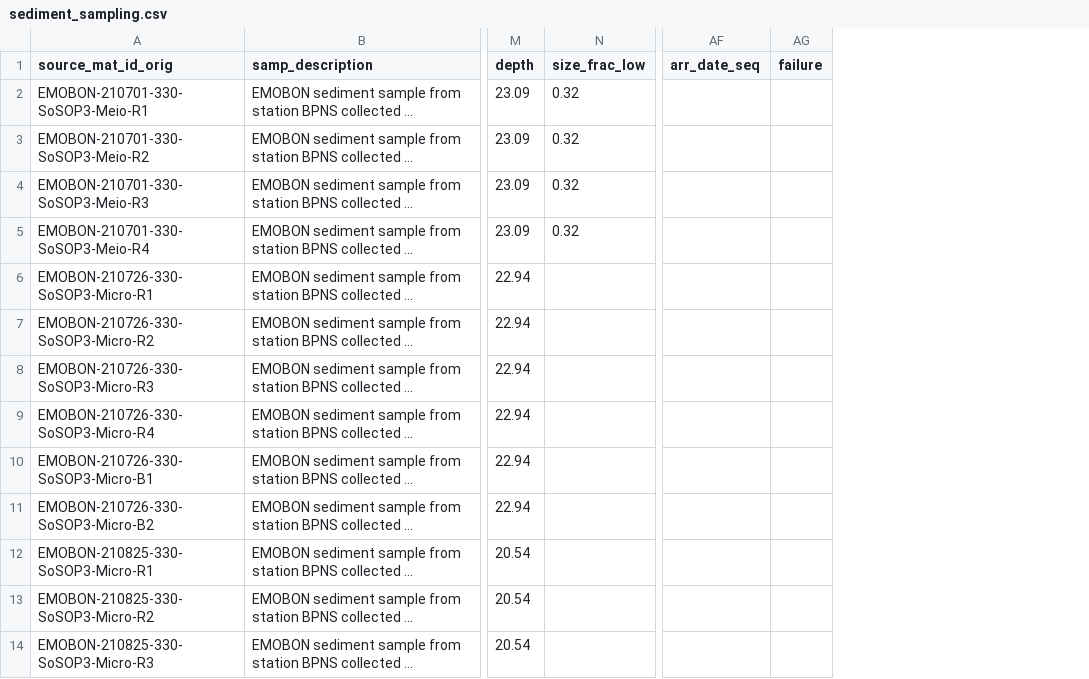
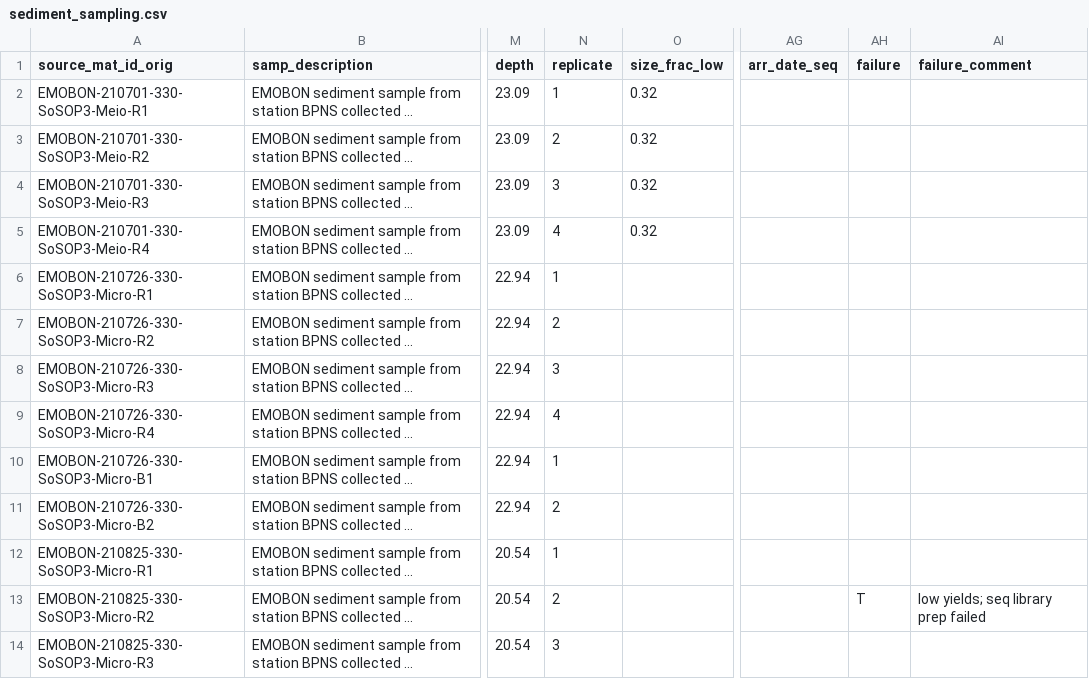
Before and after one commit to emo-bon/observatory-bpns-crate, a CSV file: logsheets/sediment_sampling.csv, drawn as a sheet; only a part is shown, gaps mark what is left out; long unchanged cells end in …; addresses are those after the commit; the diff names each change by its address in the sheet, - before the commit and + after, or states it on an @@ line.

```diff
--- a/logsheets/sediment_sampling.csv
+++ b/logsheets/sediment_sampling.csv
+column N (replicate), rows 2-14: 1 | 2 | 3 | 4 | 1 | 2 | 3 | 4 | 1 | 2 | 1 | 2 | 3
+column AI (failure_comment), row 13: low yields; seq library prep failed
-AH13 (failure): (empty)
+AH13 (failure): T
```
Also changed, not shown: logsheets/sediment_measured.csv, logsheets/water_sampling.csv, 1 other file.
